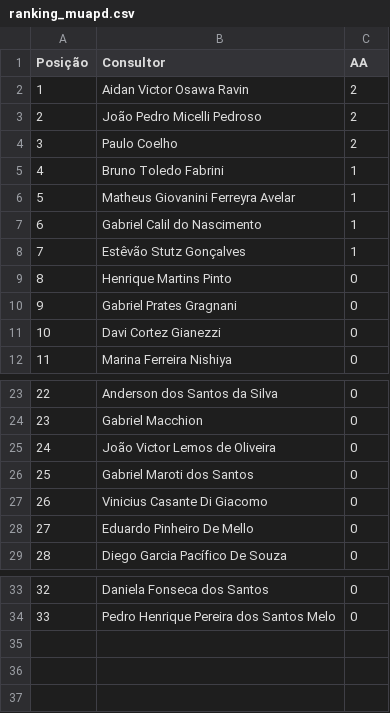
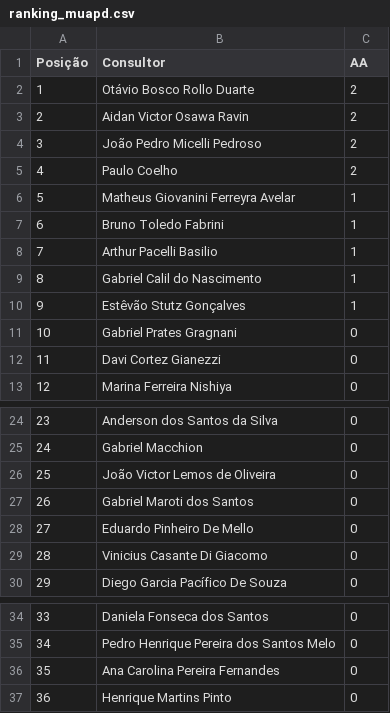
Before and after one commit to sprietootero/gestaoavista-sp1, a CSV file: ranking_muapd.csv, drawn as a sheet; only a part is shown, gaps mark what is left out; addresses are those after the commit; the diff names each change by its address in the sheet, - before the commit and + after, or states it on an @@ line.

```diff
--- a/ranking_muapd.csv
+++ b/ranking_muapd.csv
+row 2: 1 | Otávio Bosco Rollo Duarte | 2
@@ column A (Posição) renumbered between rows 3 and 35 @@
+row 6: 5 | Matheus Giovanini Ferreyra Avelar | 1
-B8 (Consultor): Matheus Giovanini Ferreyra Avelar
+B8 (Consultor): Arthur Pacelli Basilio
+row 36: 35 | Ana Carolina Pereira Fernandes | 0
@@ row 9 moved to row 37: 36 @@
```
Also changed, not shown: dados_extraidos.csv, ranking_7dias.csv, 2 other files.
